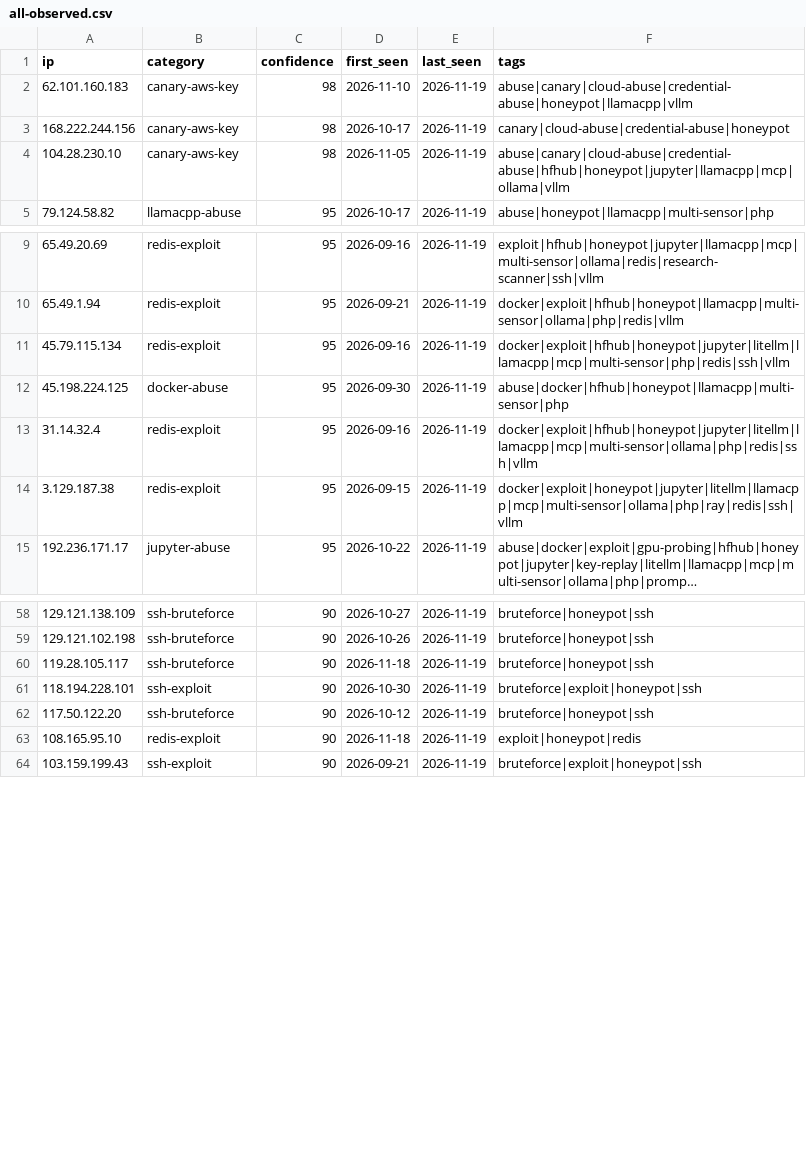
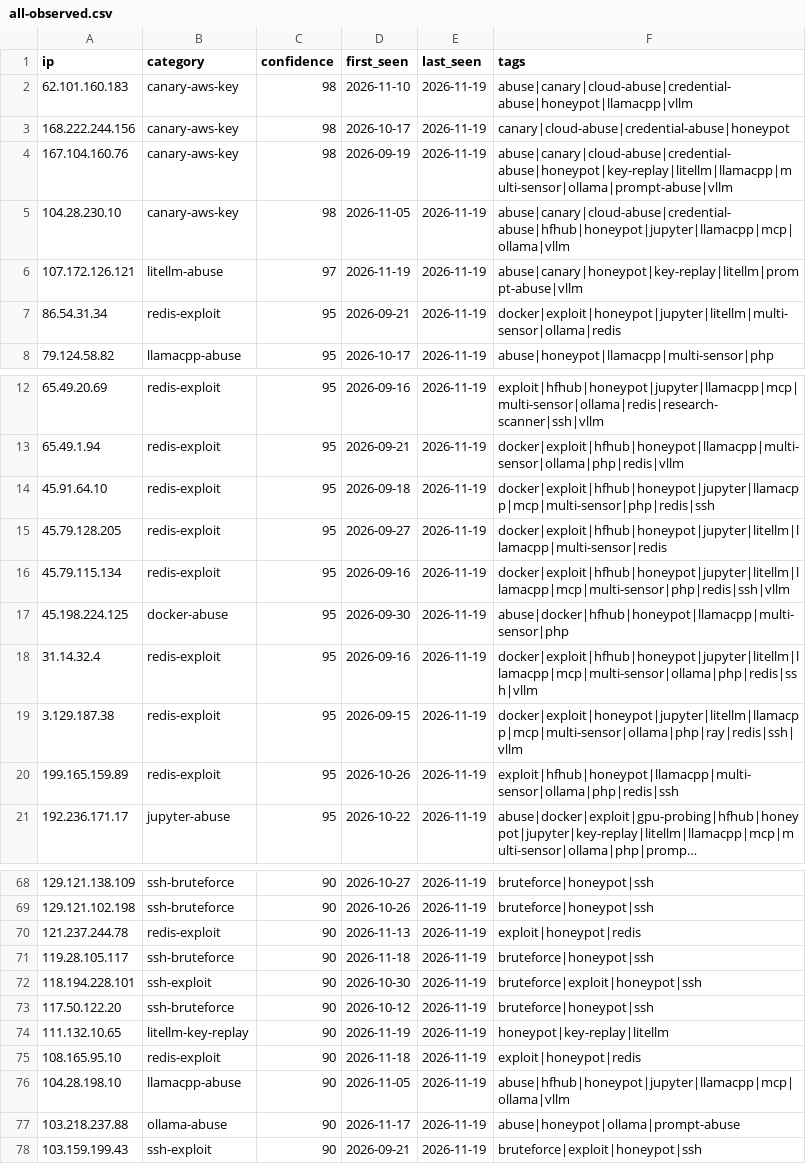
Before and after one commit to Zikmadol/trapline-ioc, a CSV file: feeds/all-observed.csv, drawn as a sheet; only a part is shown, gaps mark what is left out; long unchanged cells end in …; the diff covers the shown part only; the diff names each change by its address in the sheet, - before the commit and + after, or states it on an @@ line.

```diff
--- a/feeds/all-observed.csv
+++ b/feeds/all-observed.csv
+row 4: 167.104.160.76 | canary-aws-key | 98 | 2026-09-19 | 2026-11-19 | abuse|canary|cloud-abuse|credential-abuse|honeypot|key-replay|litellm|llamacpp|multi-sensor|ollama|prompt-abuse|vllm
+row 6: 107.172.126.121 | litellm-abuse | 97 | 2026-11-19 | 2026-11-19 | abuse|canary|honeypot|key-replay|litellm|prompt-abuse|vllm
+row 7: 86.54.31.34 | redis-exploit | 95 | 2026-09-21 | 2026-11-19 | docker|exploit|honeypot|jupyter|litellm|multi-sensor|ollama|redis
+row 14: 45.91.64.10 | redis-exploit | 95 | 2026-09-18 | 2026-11-19 | docker|exploit|hfhub|honeypot|jupyter|llamacpp|mcp|multi-sensor|php|redis|ssh
+row 15: 45.79.128.205 | redis-exploit | 95 | 2026-09-27 | 2026-11-19 | docker|exploit|hfhub|honeypot|jupyter|litellm|llamacpp|multi-sensor|redis
+row 20: 199.165.159.89 | redis-exploit | 95 | 2026-10-26 | 2026-11-19 | exploit|hfhub|honeypot|llamacpp|multi-sensor|ollama|php|redis|ssh
+row 70: 121.237.244.78 | redis-exploit | 90 | 2026-11-13 | 2026-11-19 | exploit|honeypot|redis
+row 74: 111.132.10.65 | litellm-key-replay | 90 | 2026-11-19 | 2026-11-19 | honeypot|key-replay|litellm
+row 76: 104.28.198.10 | llamacpp-abuse | 90 | 2026-11-05 | 2026-11-19 | abuse|hfhub|honeypot|jupyter|llamacpp|mcp|ollama|vllm
+row 77: 103.218.237.88 | ollama-abuse | 90 | 2026-11-17 | 2026-11-19 | abuse|honeypot|ollama|prompt-abuse
```
Also changed, not shown: 4 added rows and 10 removed rows elsewhere in this file, daily/2026-11-19.csv, feeds/ai-infra.csv, 17 other files.
